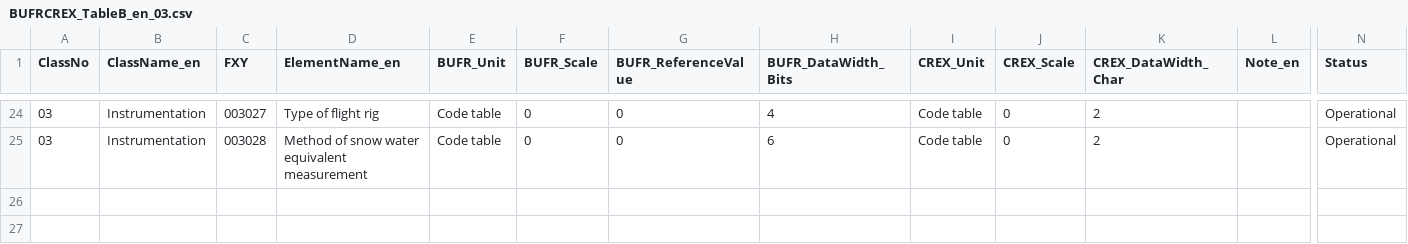
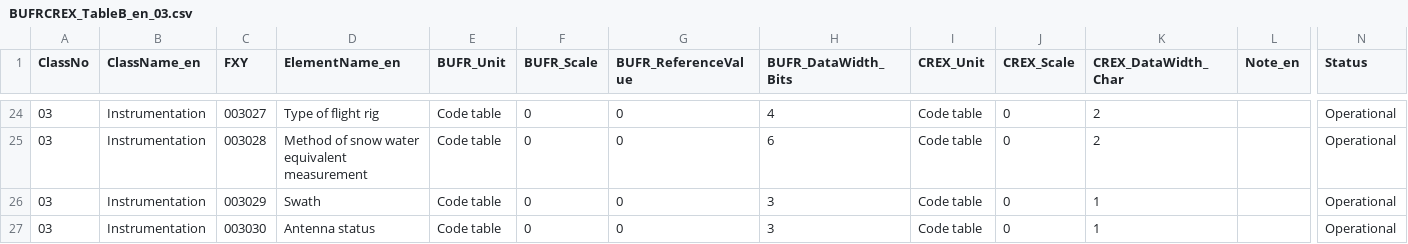
Before and after one commit to castelao/BUFR, a CSV file: bufr-lib/tables/BUFRCREX_TableB_en_03.csv, drawn as a sheet; only a part is shown, gaps mark what is left out; rows hold the shown columns only; the diff names each change by its address in the sheet, - before the commit and + after, or states it on an @@ line.

```diff
--- a/bufr-lib/tables/BUFRCREX_TableB_en_03.csv
+++ b/bufr-lib/tables/BUFRCREX_TableB_en_03.csv
+row 26: 03 | Instrumentation | 003029 | Swath | Code table | 0 | 0 | 3 | Code table | 0 | 1 |  | Operational
+row 27: 03 | Instrumentation | 003030 | Antenna status | Code table | 0 | 0 | 3 | Code table | 0 | 1 |  | Operational
```
Also changed, not shown: bufr-lib/tables/BUFRCREX_TableB_en_14.csv, bufr-lib/tables/BUFRCREX_TableB_en_21.csv, 14 other files.
